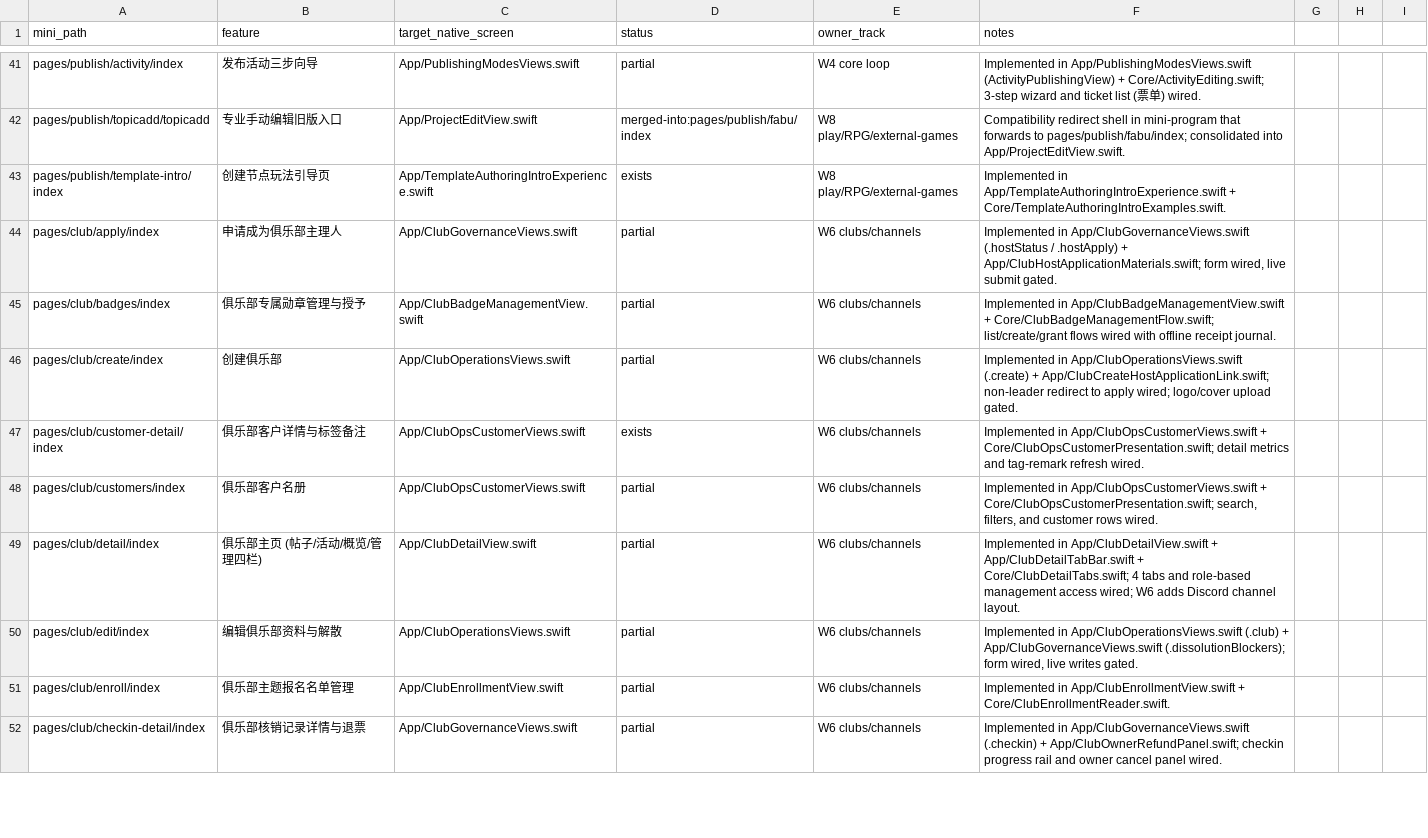
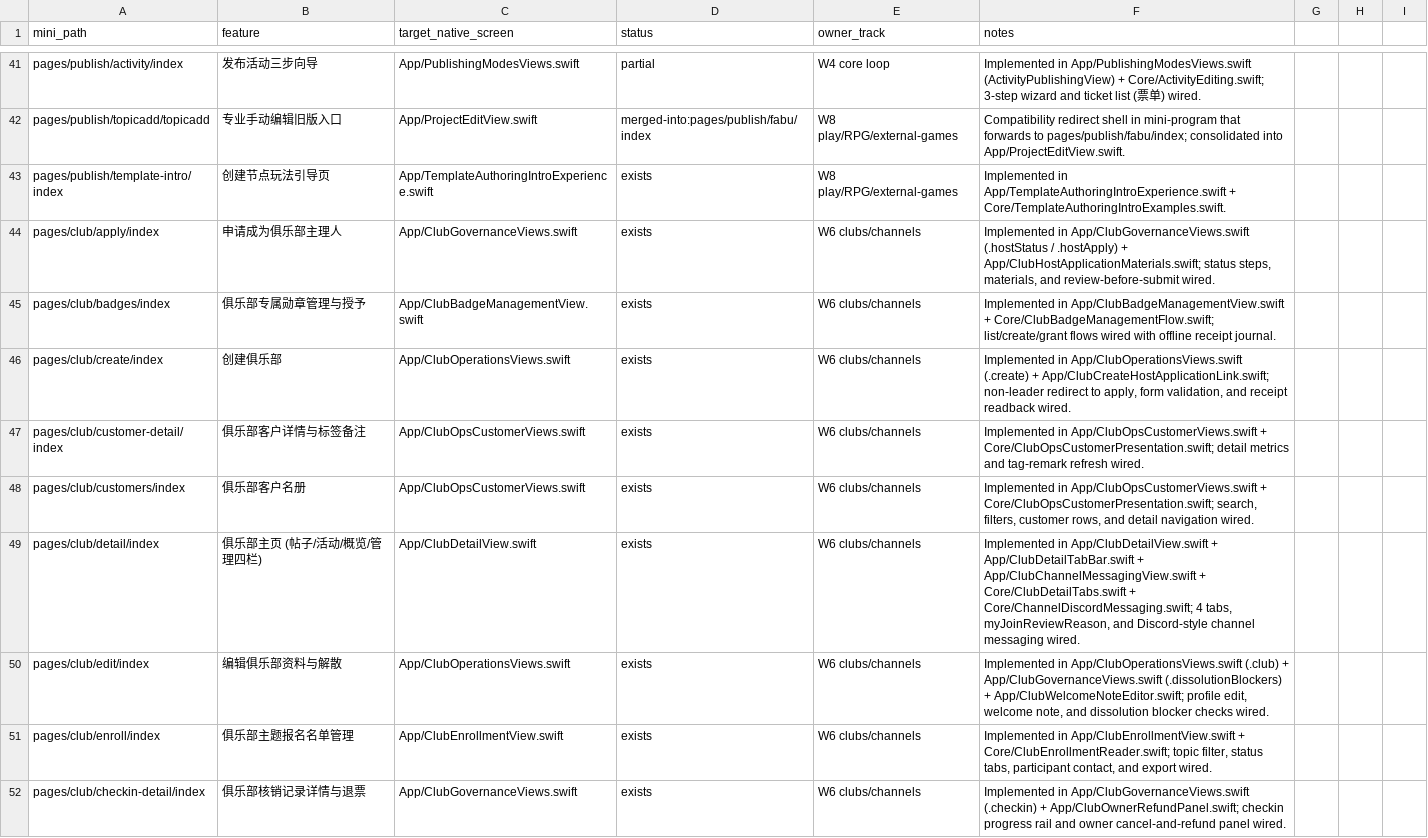
Before and after one commit to XXsocietyee/chein-app, a CSV file: docs/parity/page-map.csv, drawn as a sheet; only a part is shown, gaps mark what is left out; the diff covers the shown part only.

Commit message:
feat(clubs-channels): wire Discord channel host in ClubDetailView, myJoinReviewReason, bilingual copy, and W6 parity map

```diff
--- a/docs/parity/page-map.csv
+++ b/docs/parity/page-map.csv
@@ -43,10 +43,10 @@ pages/publish/topicadd/topicadd,专业手动编辑旧版入口,App/ProjectEditVi
 pages/publish/template-intro/index,创建节点玩法引导页,App/TemplateAuthoringIntroExperience.swift,exists,W8 play/RPG/external-games,Implemented in App/TemplateAuthoringIntroExperience.swift + Core/TemplateAuthoringIntroExamples.swift.
-pages/club/apply/index,申请成为俱乐部主理人,App/ClubGovernanceViews.swift,partial,W6 clubs/channels,"Implemented in App/ClubGovernanceViews.swift (.hostStatus / .hostApply) + App/ClubHostApplicationMaterials.swift; form wired, live submit gated."
-pages/club/badges/index,俱乐部专属勋章管理与授予,App/ClubBadgeManagementView.swift,partial,W6 clubs/channels,Implemented in App/ClubBadgeManagementView.swift + Core/ClubBadgeManagementFlow.swift; list/create/grant flows wired with offline receipt journal.
-pages/club/create/index,创建俱乐部,App/ClubOperationsViews.swift,partial,W6 clubs/channels,Implemented in App/ClubOperationsViews.swift (.create) + App/ClubCreateHostApplicationLink.swift; non-leader redirect to apply wired; logo/cover upload gated.
+pages/club/apply/index,申请成为俱乐部主理人,App/ClubGovernanceViews.swift,exists,W6 clubs/channels,"Implemented in App/ClubGovernanceViews.swift (.hostStatus / .hostApply) + App/ClubHostApplicationMaterials.swift; status steps, materials, and review-before-submit wired."
+pages/club/badges/index,俱乐部专属勋章管理与授予,App/ClubBadgeManagementView.swift,exists,W6 clubs/channels,Implemented in App/ClubBadgeManagementView.swift + Core/ClubBadgeManagementFlow.swift; list/create/grant flows wired with offline receipt journal.
+pages/club/create/index,创建俱乐部,App/ClubOperationsViews.swift,exists,W6 clubs/channels,"Implemented in App/ClubOperationsViews.swift (.create) + App/ClubCreateHostApplicationLink.swift; non-leader redirect to apply, form validation, and receipt readback wired."
 pages/club/customer-detail/index,俱乐部客户详情与标签备注,App/ClubOpsCustomerViews.swift,exists,W6 clubs/channels,Implemented in App/ClubOpsCustomerViews.swift + Core/ClubOpsCustomerPresentation.swift; detail metrics and tag-remark refresh wired.
-pages/club/customers/index,俱乐部客户名册,App/ClubOpsCustomerViews.swift,partial,W6 clubs/channels,"Implemented in App/ClubOpsCustomerViews.swift + Core/ClubOpsCustomerPresentation.swift; search, filters, and customer rows wired."
-pages/club/detail/index,俱乐部主页 (帖子/活动/概览/管理四栏),App/ClubDetailView.swift,partial,W6 clubs/channels,Implemented in App/ClubDetailView.swift + App/ClubDetailTabBar.swift + Core/ClubDetailTabs.swift; 4 tabs and role-based management access wired; W6 adds Discord channel layout.
-pages/club/edit/index,编辑俱乐部资料与解散,App/ClubOperationsViews.swift,partial,W6 clubs/channels,"Implemented in App/ClubOperationsViews.swift (.club) + App/ClubGovernanceViews.swift (.dissolutionBlockers); form wired, live writes gated."
-pages/club/enroll/index,俱乐部主题报名名单管理,App/ClubEnrollmentView.swift,partial,W6 clubs/channels,Implemented in App/ClubEnrollmentView.swift + Core/ClubEnrollmentReader.swift.
-pages/club/checkin-detail/index,俱乐部核销记录详情与退票,App/ClubGovernanceViews.swift,partial,W6 clubs/channels,Implemented in App/ClubGovernanceViews.swift (.checkin) + App/ClubOwnerRefundPanel.swift; checkin progress rail and owner cancel panel wired.
+pages/club/customers/index,俱乐部客户名册,App/ClubOpsCustomerViews.swift,exists,W6 clubs/channels,"Implemented in App/ClubOpsCustomerViews.swift + Core/ClubOpsCustomerPresentation.swift; search, filters, customer rows, and detail navigation wired."
+pages/club/detail/index,俱乐部主页 (帖子/活动/概览/管理四栏),App/ClubDetailView.swift,exists,W6 clubs/channels,"Implemented in App/ClubDetailView.swift + App/ClubDetailTabBar.swift + App/ClubChannelMessagingView.swift + Core/ClubDetailTabs.swift + Core/ChannelDiscordMessaging.swift; 4 tabs, myJoinReviewReason, and Discord-style channel messaging wired."
+pages/club/edit/index,编辑俱乐部资料与解散,App/ClubOperationsViews.swift,exists,W6 clubs/channels,"Implemented in App/ClubOperationsViews.swift (.club) + App/ClubGovernanceViews.swift (.dissolutionBlockers) + App/ClubWelcomeNoteEditor.swift; profile edit, welcome note, and dissolution blocker checks wired."
+pages/club/enroll/index,俱乐部主题报名名单管理,App/ClubEnrollmentView.swift,exists,W6 clubs/channels,"Implemented in App/ClubEnrollmentView.swift + Core/ClubEnrollmentReader.swift; topic filter, status tabs, participant contact, and export wired."
+pages/club/checkin-detail/index,俱乐部核销记录详情与退票,App/ClubGovernanceViews.swift,exists,W6 clubs/channels,Implemented in App/ClubGovernanceViews.swift (.checkin) + App/ClubOwnerRefundPanel.swift; checkin progress rail and owner cancel-and-refund panel wired.
```
Also changed, not shown: 37 edited cells elsewhere in this file, 7 other files.
